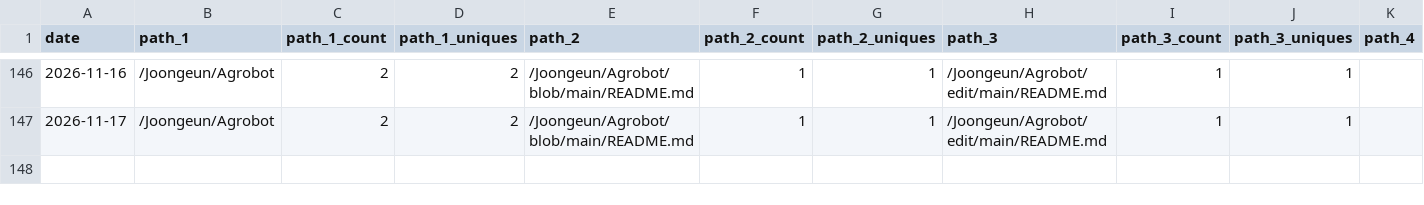
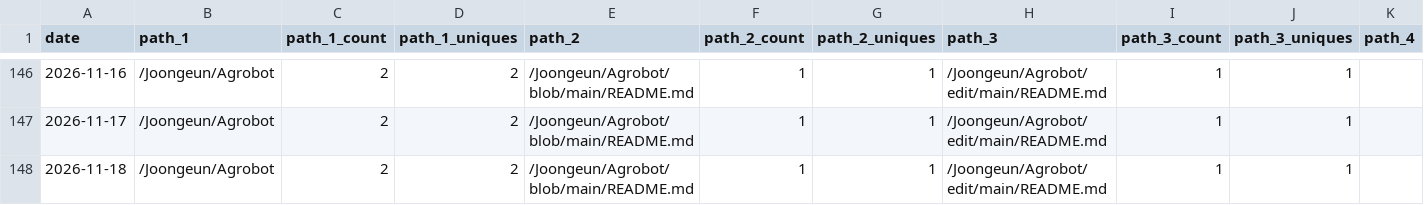
Before and after one commit to Joongeun/Joon_Project_Stats, a CSV file: data/github_paths/Agrobot.csv, drawn as a sheet; only a part is shown, gaps mark what is left out; rows hold the shown columns only; the diff names each change by its address in the sheet, - before the commit and + after, or states it on an @@ line.

```diff
--- a/data/github_paths/Agrobot.csv
+++ b/data/github_paths/Agrobot.csv
+row 148: 2026-11-18 | /Joongeun/Agrobot | 2 | 2 | /Joongeun/Agrobot/blob/main/README.md | 1 | 1 | /Joongeun/Agrobot/edit/main/README.md | 1 | 1
```
Also changed, not shown: data/github_paths/joongeun.github.io.csv, data/github_paths/logo2svg.csv, 4 other files.
